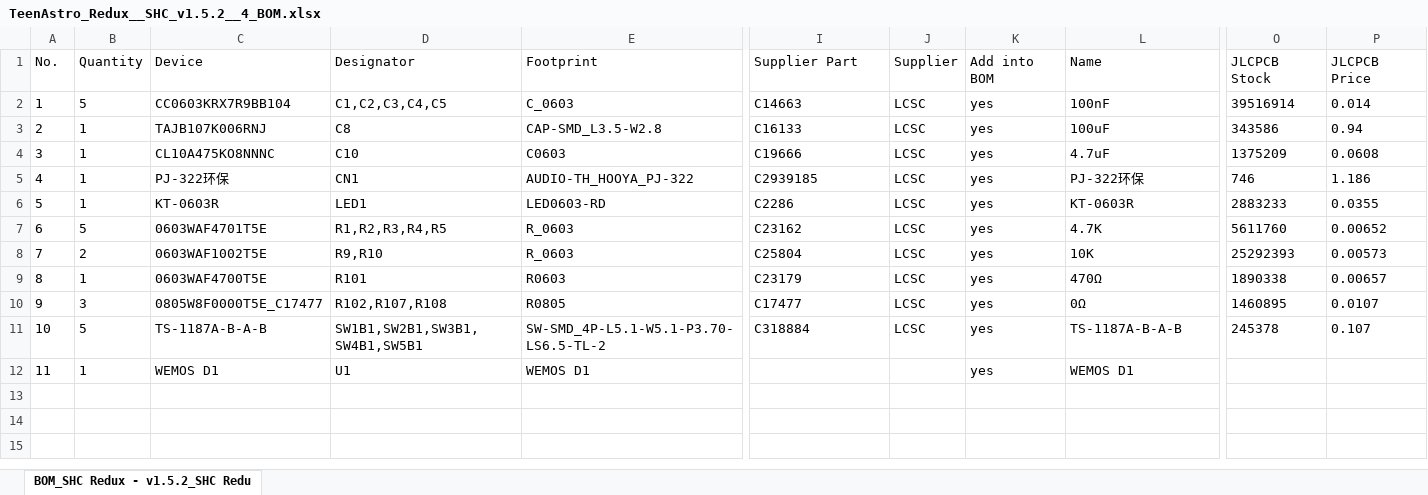
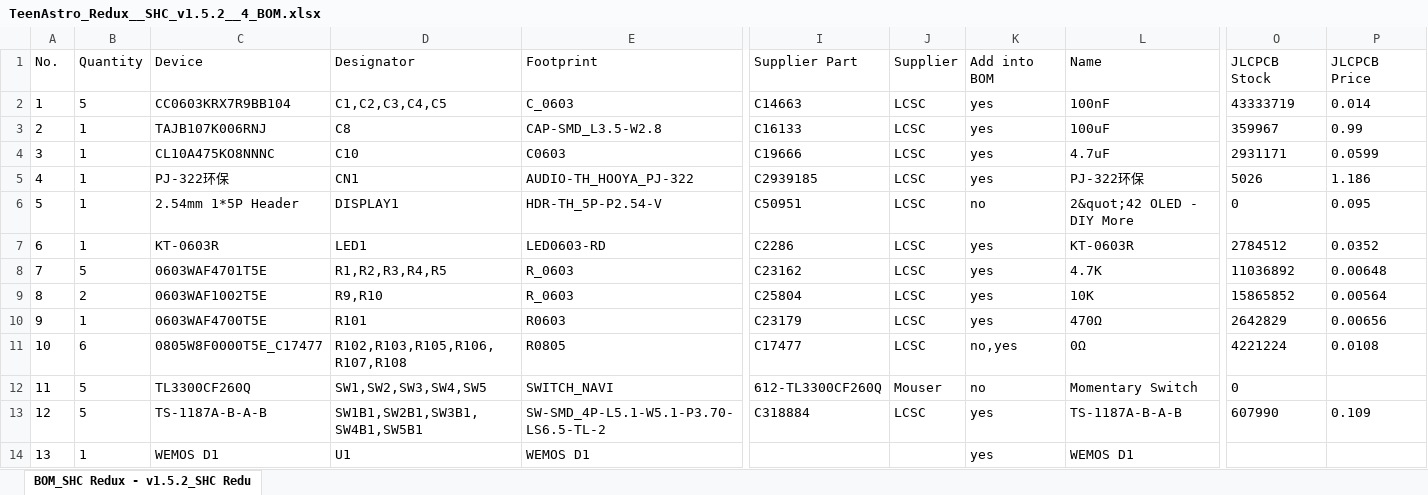
Before and after one commit to zUrp-Astronomics/Unicorn, an Excel workbook: 2_SHC/TeenAstro_Redux__SHC_v1.5.2__4_BOM.xlsx, sheet BOM_SHC Redux - v1.5.2_SHC Redu, drawn as a sheet; only a part is shown, gaps mark what is left out; values as stored, in another font and other column widths than the file's, no borders; addresses are those after the commit; rows hold the shown columns only; the diff names each change by its address in the sheet, - before the commit and + after, or states it on an @@ line.

Commit message:
update BOM

```diff
--- a/2_SHC/TeenAstro_Redux__SHC_v1.5.2__4_BOM.xlsx (sheet BOM_SHC Redux - v1.5.2_SHC Redu)
+++ b/2_SHC/TeenAstro_Redux__SHC_v1.5.2__4_BOM.xlsx (sheet BOM_SHC Redux - v1.5.2_SHC Redu)
-O2 (JLCPCB Stock): 39516914
+O2 (JLCPCB Stock): 43333719
-O3 (JLCPCB Stock): 343586
+O3 (JLCPCB Stock): 359967
-P3 (JLCPCB Price): 0.94
+P3 (JLCPCB Price): 0.99
-O4 (JLCPCB Stock): 1375209
+O4 (JLCPCB Stock): 2931171
-P4 (JLCPCB Price): 0.0608
+P4 (JLCPCB Price): 0.0599
-O5 (JLCPCB Stock): 746
+O5 (JLCPCB Stock): 5026
+row 6: 5 | 1 | 2.54mm 1*5P Header | DISPLAY1 | HDR-TH_5P-P2.54-V | C50951 | LCSC | no | 2&quot;42 OLED - DIY More | 0 | 0.095
@@ column A (No.) renumbered from row 7 down @@
-O7 (JLCPCB Stock): 2883233
+O7 (JLCPCB Stock): 2784512
-P7 (JLCPCB Price): 0.0355
+P7 (JLCPCB Price): 0.0352
-O8 (JLCPCB Stock): 5611760
+O8 (JLCPCB Stock): 11036892
-P8 (JLCPCB Price): 0.00652
+P8 (JLCPCB Price): 0.00648
-O9 (JLCPCB Stock): 25292393
+O9 (JLCPCB Stock): 15865852
-P9 (JLCPCB Price): 0.00573
+P9 (JLCPCB Price): 0.00564
-O10 (JLCPCB Stock): 1890338
+O10 (JLCPCB Stock): 2642829
-P10 (JLCPCB Price): 0.00657
+P10 (JLCPCB Price): 0.00656
-B11 (Quantity): 3
+B11 (Quantity): 6
-D11 (Designator): R102,R107,R108
+D11 (Designator): R102,R103,R105,R106,R107,R108
-K11 (Add into BOM): yes
+K11 (Add into BOM): no,yes
-O11 (JLCPCB Stock): 1460895
+O11 (JLCPCB Stock): 4221224
-P11 (JLCPCB Price): 0.0107
+P11 (JLCPCB Price): 0.0108
+row 12: 11 | 5 | TL3300CF260Q | SW1,SW2,SW3,SW4,SW5 | SWITCH_NAVI | 612-TL3300CF260Q | Mouser | no | Momentary Switch | 0
-O13 (JLCPCB Stock): 245378
+O13 (JLCPCB Stock): 607990
-P13 (JLCPCB Price): 0.107
+P13 (JLCPCB Price): 0.109
```
